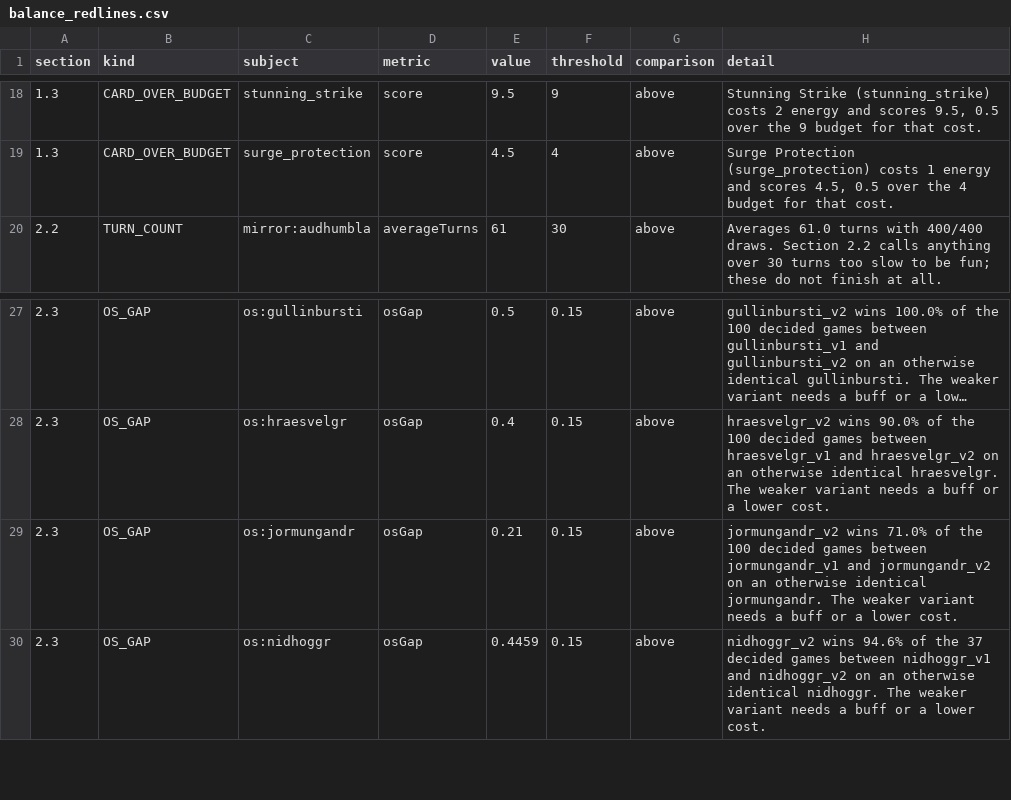
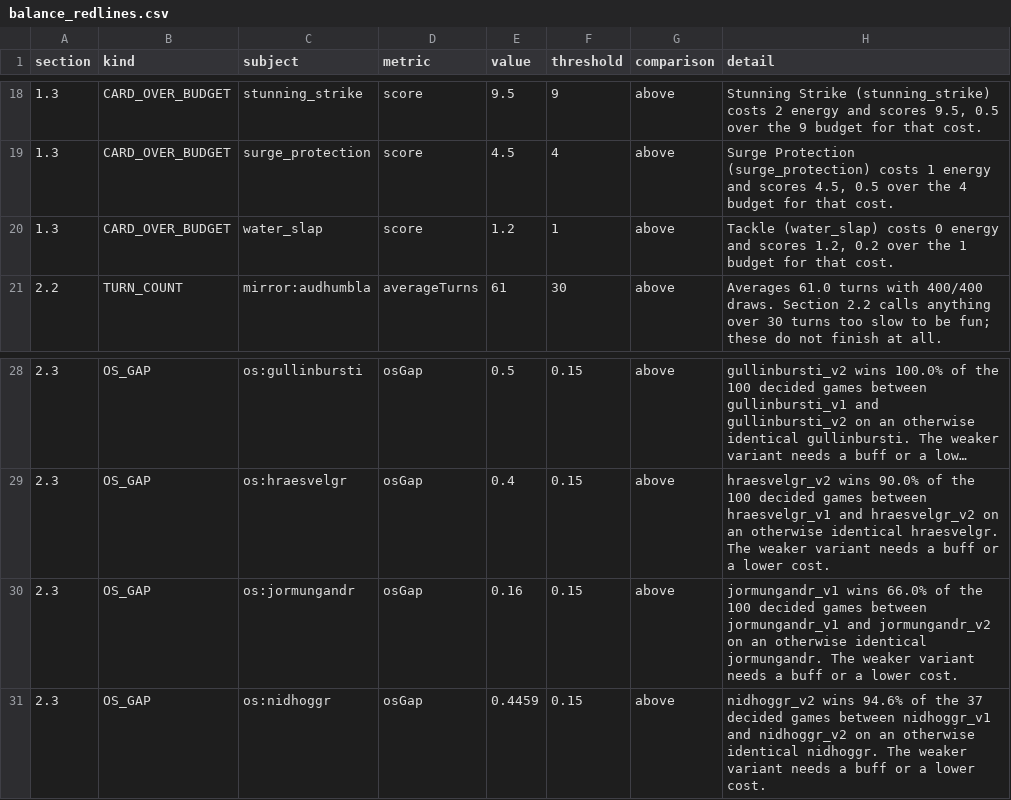
Before and after one commit to hdunphy/Mingming, a CSV file: docs/balance/balance_redlines.csv, drawn as a sheet; only a part is shown, gaps mark what is left out; long unchanged cells end in ….

Commit message:
Jormungandr decks (ticket 16): Water complete - serpents_coil, Tackle + capacitor to neutral tier, corrosive_bolt P4; tickets 17+18 from Henry's sim observations

```diff
--- a/docs/balance/balance_redlines.csv
+++ b/docs/balance/balance_redlines.csv
@@ -19,2 +19,3 @@ section,kind,subject,metric,value,threshold,comparison,detail
 1.3,CARD_OVER_BUDGET,surge_protection,score,4.5,4,above,"Surge Protection (surge_protection) costs 1 energy and scores 4.5, 0.5 over the 4 budget for that cost."
+1.3,CARD_OVER_BUDGET,water_slap,score,1.2,1,above,"Tackle (water_slap) costs 0 energy and scores 1.2, 0.2 over the 1 budget for that cost."
 2.2,TURN_COUNT,mirror:audhumbla,averageTurns,61,30,above,Averages 61.0 turns with 400/400 draws. Section 2.2 calls anything over 30 turns too slow to be fun; these do not finish at all.
@@ -28,3 +29,3 @@ section,kind,subject,metric,value,threshold,comparison,detail
 2.3,OS_GAP,os:hraesvelgr,osGap,0.4,0.15,above,hraesvelgr_v2 wins 90.0% of the 100 decided games between hraesvelgr_v1 and hraesvelgr_v2 on an otherwise identical hraesvelgr. The weaker variant needs a buff or a lower cost.
-2.3,OS_GAP,os:jormungandr,osGap,0.21,0.15,above,jormungandr_v2 wins 71.0% of the 100 decided games between jormungandr_v1 and jormungandr_v2 on an otherwise identical jormungandr. The weaker variant needs a buff or a lower cost.
+2.3,OS_GAP,os:jormungandr,osGap,0.16,0.15,above,jormungandr_v1 wins 66.0% of the 100 decided games between jormungandr_v1 and jormungandr_v2 on an otherwise identical jormungandr. The weaker variant needs a buff or a lower cost.
 2.3,OS_GAP,os:nidhoggr,osGap,0.4459,0.15,above,nidhoggr_v2 wins 94.6% of the 37 decided games between nidhoggr_v1 and nidhoggr_v2 on an otherwise identical nidhoggr. The weaker variant needs a buff or a lower cost.
```
Also changed, not shown: docs/balance/balance_matchups.csv, 7 other files.
